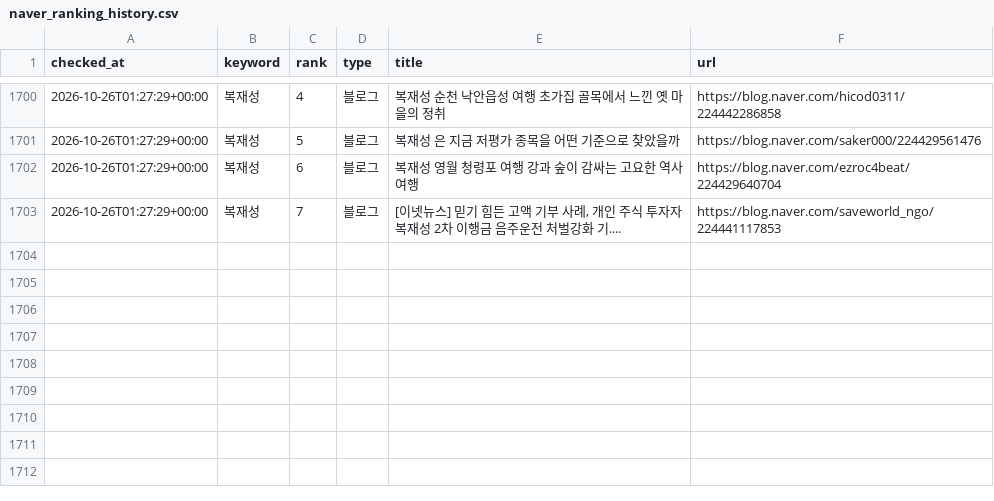
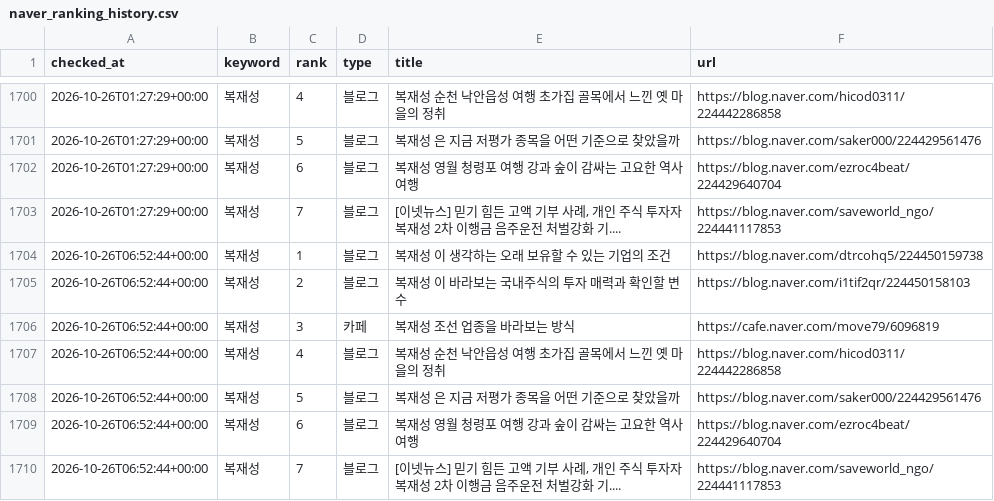
Before and after one commit to hanjaein/jisikgwangjang, a CSV file: data/naver_ranking_history.csv, drawn as a sheet; only a part is shown, gaps mark what is left out.

```diff
--- a/data/naver_ranking_history.csv
+++ b/data/naver_ranking_history.csv
@@ -1703 +1703,8 @@ checked_at,keyword,rank,type,title,url
 2026-10-26T01:27:29+00:00,복재성,7,블로그,"[이넷뉴스] 믿기 힘든 고액 기부 사례, 개인 주식 투자자 복재성 2차 이행금 음주운전 처벌강화 기....",https://blog.naver.com/saveworld_ngo/224441117853
+2026-10-26T06:52:44+00:00,복재성,1,블로그,복재성 이 생각하는 오래 보유할 수 있는 기업의 조건,https://blog.naver.com/dtrcohq5/224450159738
+2026-10-26T06:52:44+00:00,복재성,2,블로그,복재성 이 바라보는 국내주식의 투자 매력과 확인할 변수,https://blog.naver.com/i1tif2qr/224450158103
+2026-10-26T06:52:44+00:00,복재성,3,카페,복재성 조선 업종을 바라보는 방식,https://cafe.naver.com/move79/6096819
+2026-10-26T06:52:44+00:00,복재성,4,블로그,복재성 순천 낙안읍성 여행 초가집 골목에서 느낀 옛 마을의 정취,https://blog.naver.com/hicod0311/224442286858
+2026-10-26T06:52:44+00:00,복재성,5,블로그,복재성 은 지금 저평가 종목을 어떤 기준으로 찾았을까,https://blog.naver.com/saker000/224429561476
+2026-10-26T06:52:44+00:00,복재성,6,블로그,복재성 영월 청령포 여행 강과 숲이 감싸는 고요한 역사 여행,https://blog.naver.com/ezroc4beat/224429640704
+2026-10-26T06:52:44+00:00,복재성,7,블로그,"[이넷뉴스] 믿기 힘든 고액 기부 사례, 개인 주식 투자자 복재성 2차 이행금 음주운전 처벌강화 기....",https://blog.naver.com/saveworld_ngo/224441117853
```
Also changed, not shown: 1 other file.
